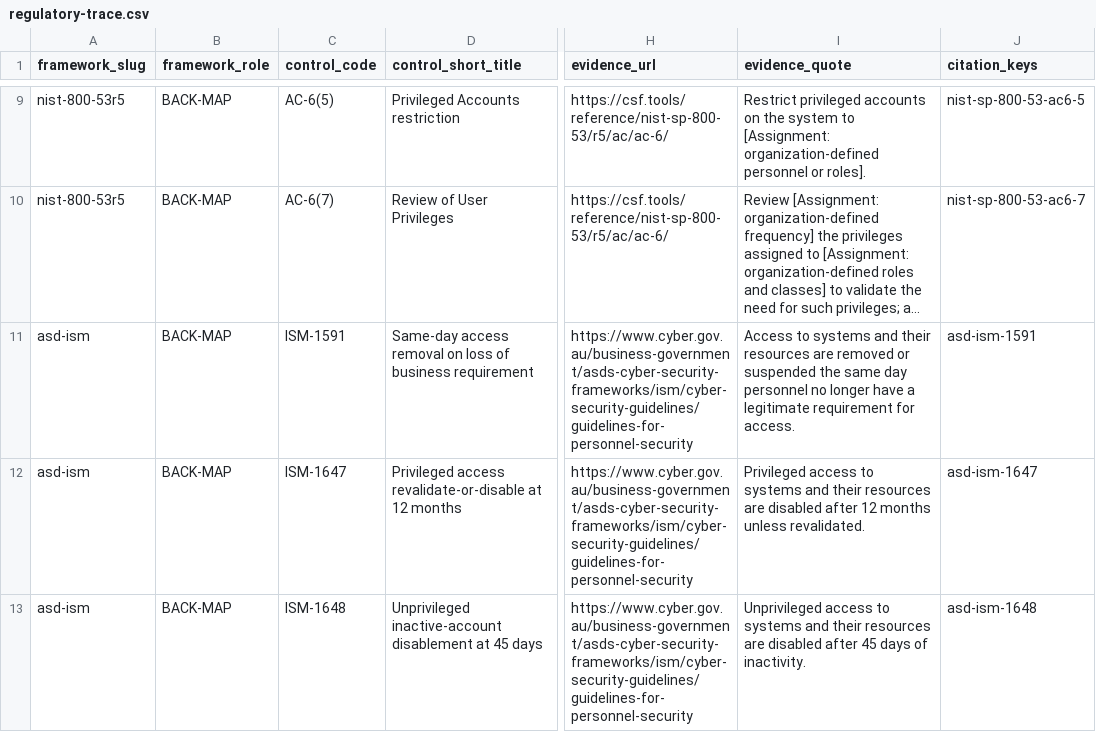
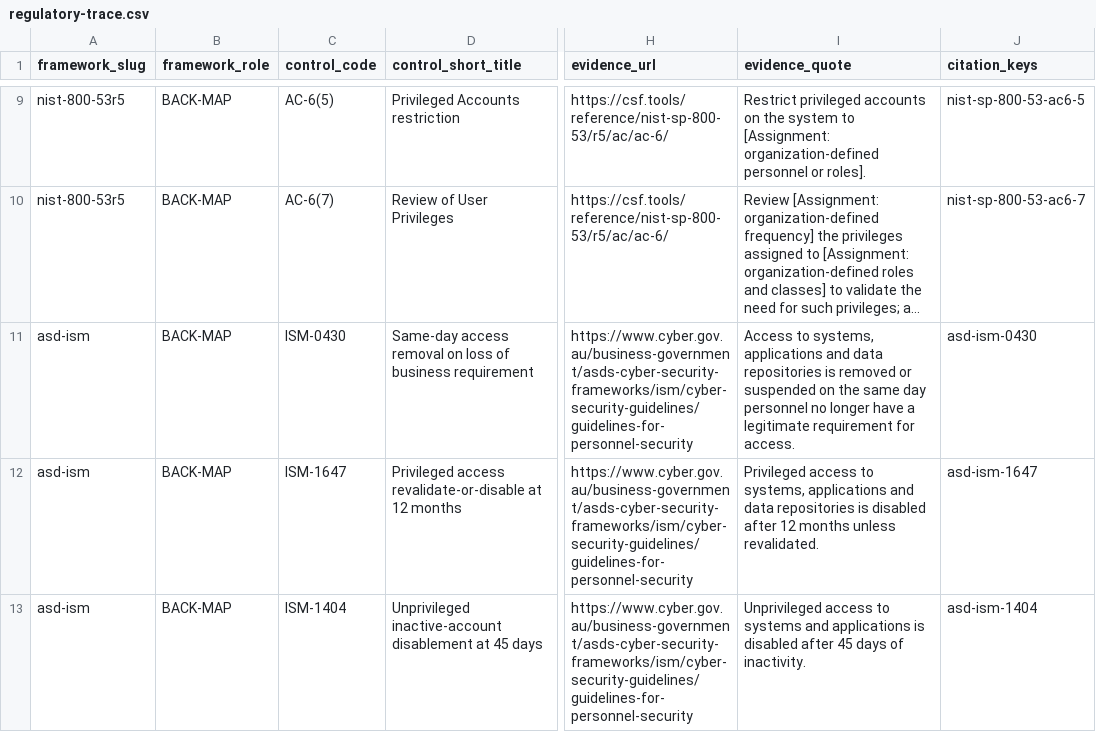
Before and after one commit to cnampalli/secrets-posture-assessment, a CSV file: matrix/domains/iga/regulatory-trace.csv, drawn as a sheet; only a part is shown, gaps mark what is left out; long unchanged cells end in …; the diff covers the shown part only; the diff names each change by its address in the sheet, - before the commit and + after, or states it on an @@ line.

```diff
--- a/matrix/domains/iga/regulatory-trace.csv
+++ b/matrix/domains/iga/regulatory-trace.csv
-C11 (control_code): ISM-1591
+C11 (control_code): ISM-0430
-I11 (evidence_quote): Access to systems and their resources are removed or suspended the same…
+I11 (evidence_quote): Access to systems, applications and data repositories is removed or suspended on the same…
-J11 (citation_keys): asd-ism-1591
+J11 (citation_keys): asd-ism-0430
-I12 (evidence_quote): …access to systems and their resources are disabled after…
+I12 (evidence_quote): …access to systems, applications and data repositories is disabled after…
-C13 (control_code): ISM-1648
+C13 (control_code): ISM-1404
-I13 (evidence_quote): …systems and their resources are disabled after…
+I13 (evidence_quote): …systems and applications is disabled after…
-J13 (citation_keys): asd-ism-1648
+J13 (citation_keys): asd-ism-1404
```
Also changed, not shown: 17 edited cells elsewhere in this file, matrix/domains/iga/current-state.csv, matrix/domains/iga/evidence-catalog.csv, 8 other files.
